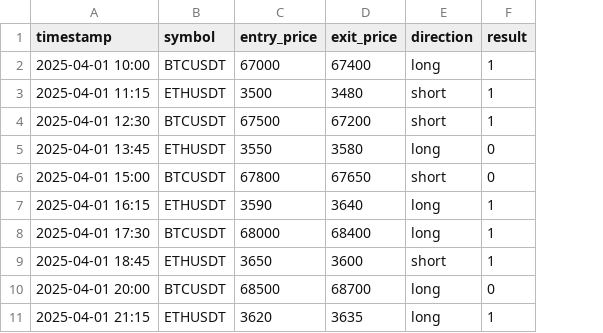
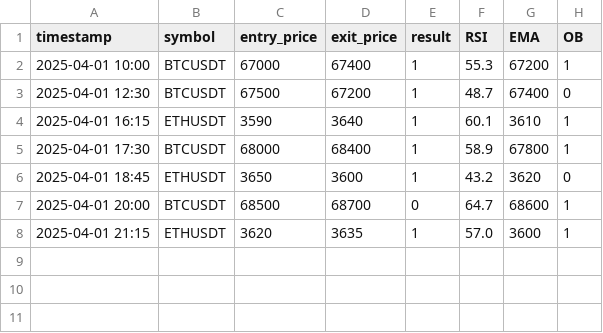
Before and after one commit to RickyRage003/smartmoney-ai, a CSV file: data/sample_strategy.csv, drawn as a sheet; removed rows and columns are numbered as before the commit, all else as after; the diff names each change by its address in the sheet, - before the commit and + after, or states it on an @@ line.

Commit message:
Update sample_strategy.csv

```diff
--- a/data/sample_strategy.csv
+++ b/data/sample_strategy.csv
-column E (direction), row 2: long; row 4: short; rows 7-11: long | long | short | long | long
+column F (RSI), rows 2-8: 55.3 | 48.7 | 60.1 | 58.9 | 43.2 | 64.7 | 57.0
+column G (EMA), rows 2-8: 67200 | 67400 | 3610 | 67800 | 3620 | 68600 | 3600
+column H (OB), rows 2-8: 1 | 0 | 1 | 1 | 0 | 1 | 1
-row 3: 2025-04-01 11:15 | ETHUSDT | 3500 | 3480 | short | 1
-row 5: 2025-04-01 13:45 | ETHUSDT | 3550 | 3580 | long | 0
-row 6: 2025-04-01 15:00 | BTCUSDT | 67800 | 67650 | short | 0
```
